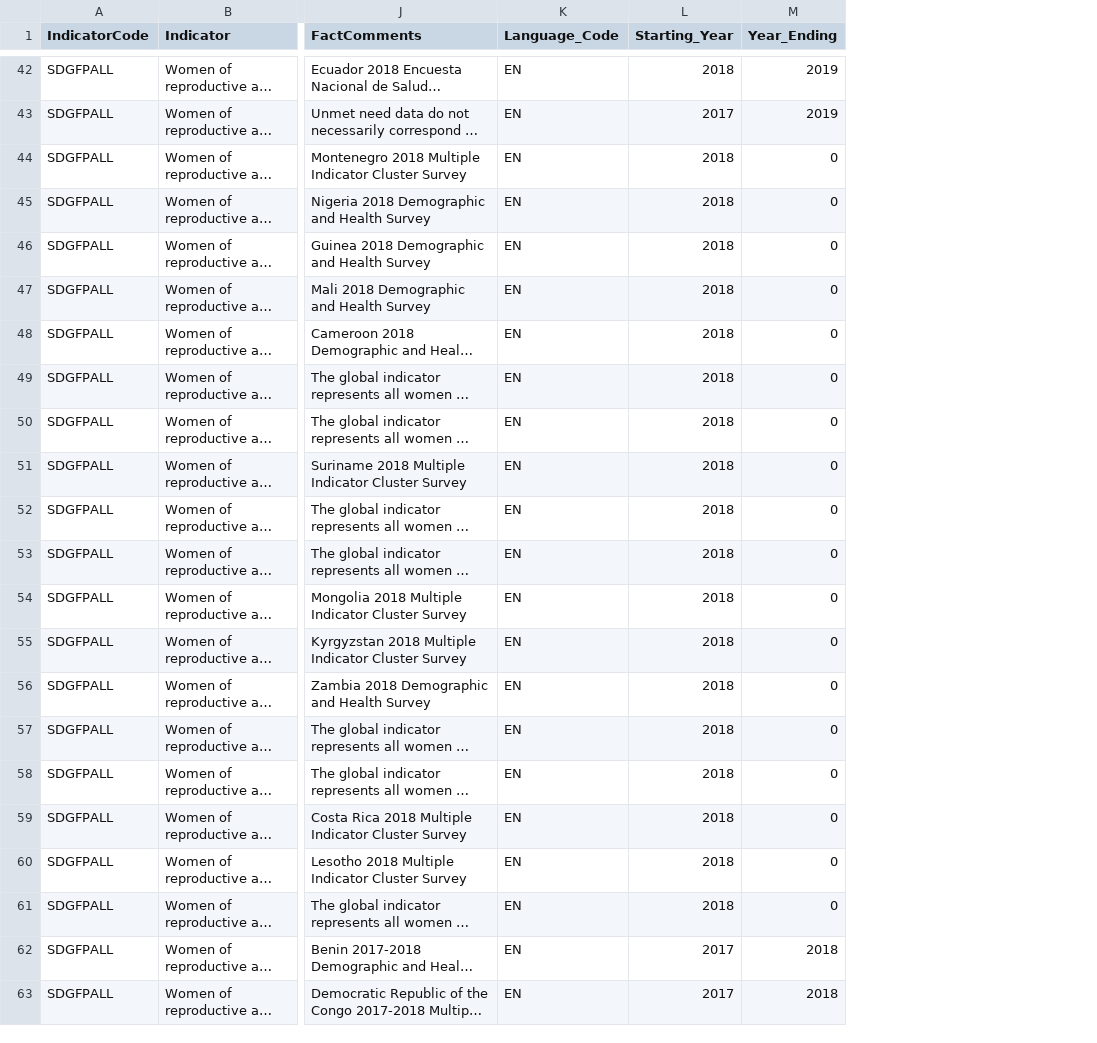
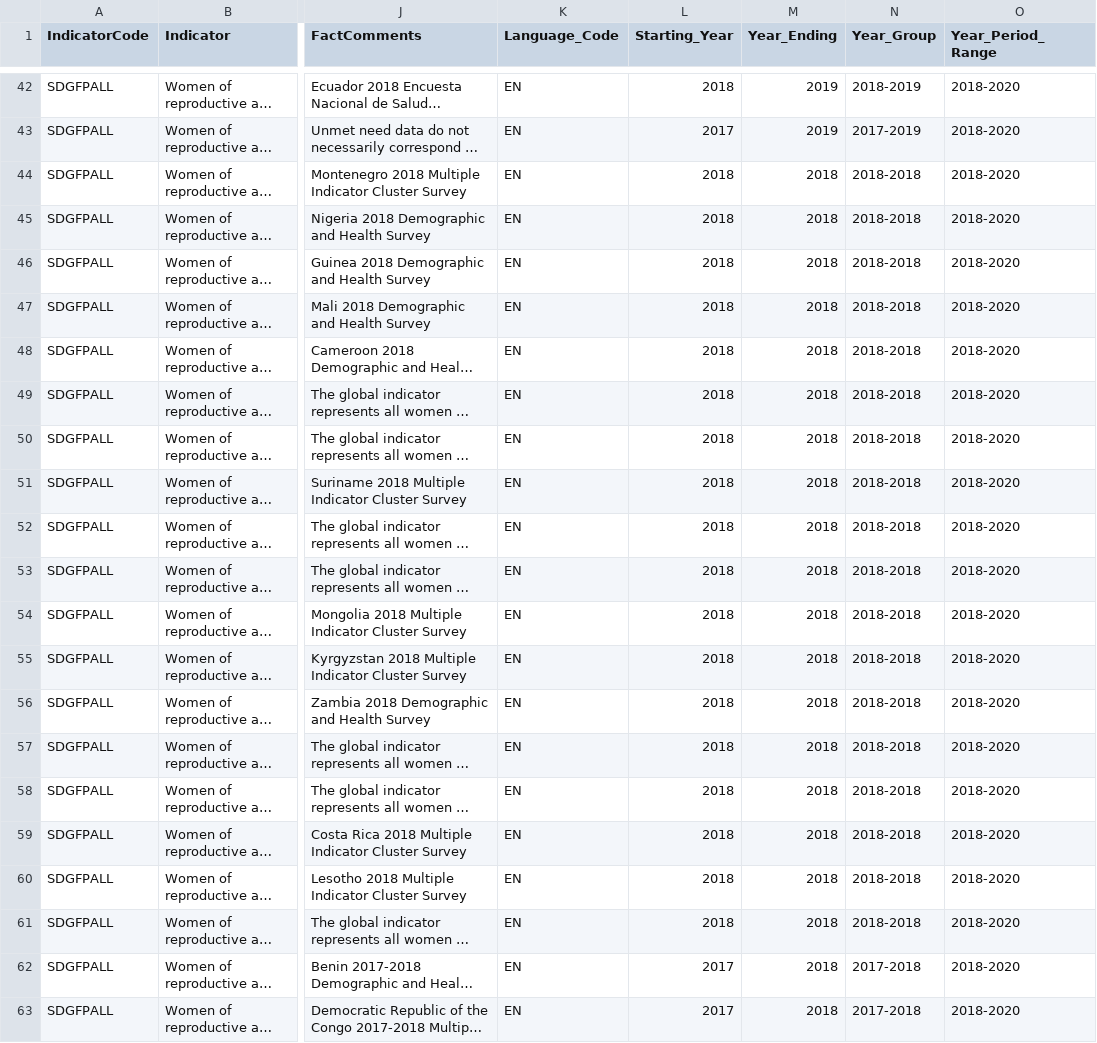
Before and after one commit to laurar9889/Project_3_Team_1, a CSV file: Extracted Cleaned Data File/Cleaned_Data.csv, drawn as a sheet; only a part is shown, gaps mark what is left out; long unchanged cells end in …; the diff covers the shown part only; the diff names each change by its address in the sheet, - before the commit and + after, or states it on an @@ line.

```diff
--- a/Extracted Cleaned Data File/Cleaned_Data.csv
+++ b/Extracted Cleaned Data File/Cleaned_Data.csv
+column N (Year_Group), rows 42-63: 2018-2019 | 2017-2019 | 2018-2018 | 2018-2018 | 2018-2018 | 2018-2018 | 2018-2018 | 2018-2018 | 2018-2018 | 2018-2018 | 2018-2018 | 2018-2018 | 2018-2018 | 2018-2018 | 2018-2018 | 2018-2018 | 2018-2018 | 2018-2018 | 2018-2018 | 2018-2018 | 2017-2018 | 2017-2018
+column O (Year_Period_Range), rows 42-63: all 2018-2020
-M44:M61 (Year_Ending): 0
+M44:M61 (Year_Ending): 2018
```
Also changed, not shown: 68 edited cells elsewhere in this file.
